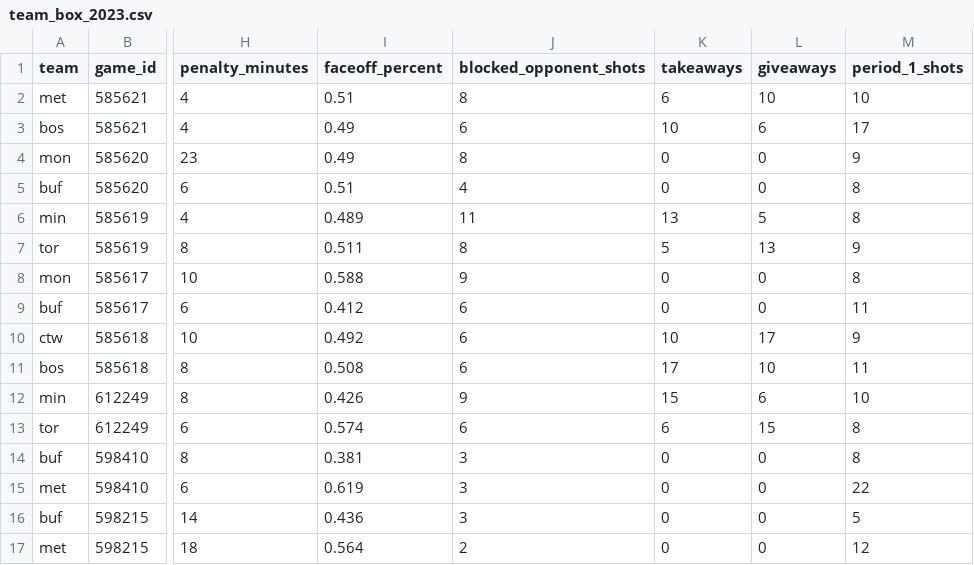
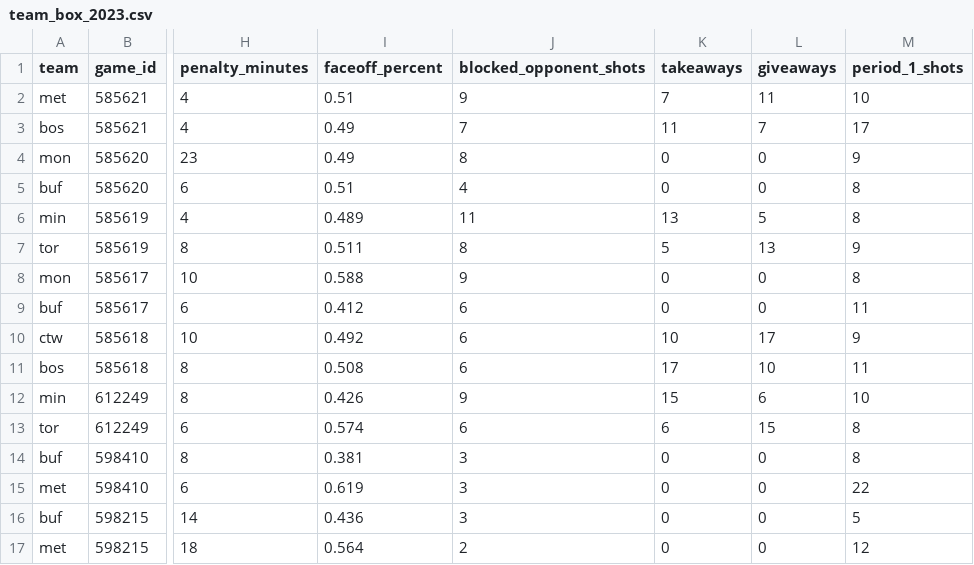
Before and after one commit to sportsdataverse/fastRhockey-data, a CSV file: phf/team_box/csv/team_box_2023.csv, drawn as a sheet; only a part is shown, gaps mark what is left out; the diff names each change by its address in the sheet, - before the commit and + after, or states it on an @@ line.

```diff
--- a/phf/team_box/csv/team_box_2023.csv
+++ b/phf/team_box/csv/team_box_2023.csv
-J2 (blocked_opponent_shots): 8
+J2 (blocked_opponent_shots): 9
-K2 (takeaways): 6
+K2 (takeaways): 7
-L2 (giveaways): 10
+L2 (giveaways): 11
-J3 (blocked_opponent_shots): 6
+J3 (blocked_opponent_shots): 7
-K3 (takeaways): 10
+K3 (takeaways): 11
-L3 (giveaways): 6
+L3 (giveaways): 7
```
Also changed, not shown: phf/phf_games_in_data_repo.csv, phf/player_box/csv/player_box_2023.csv, 46 other files.
